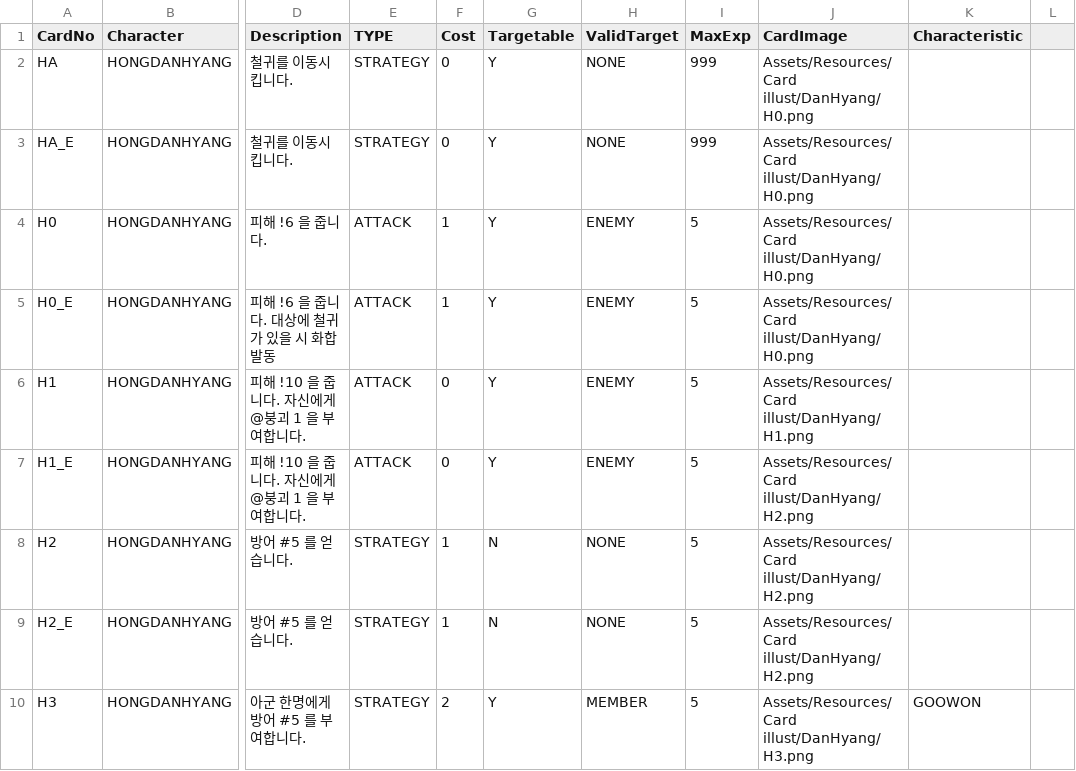
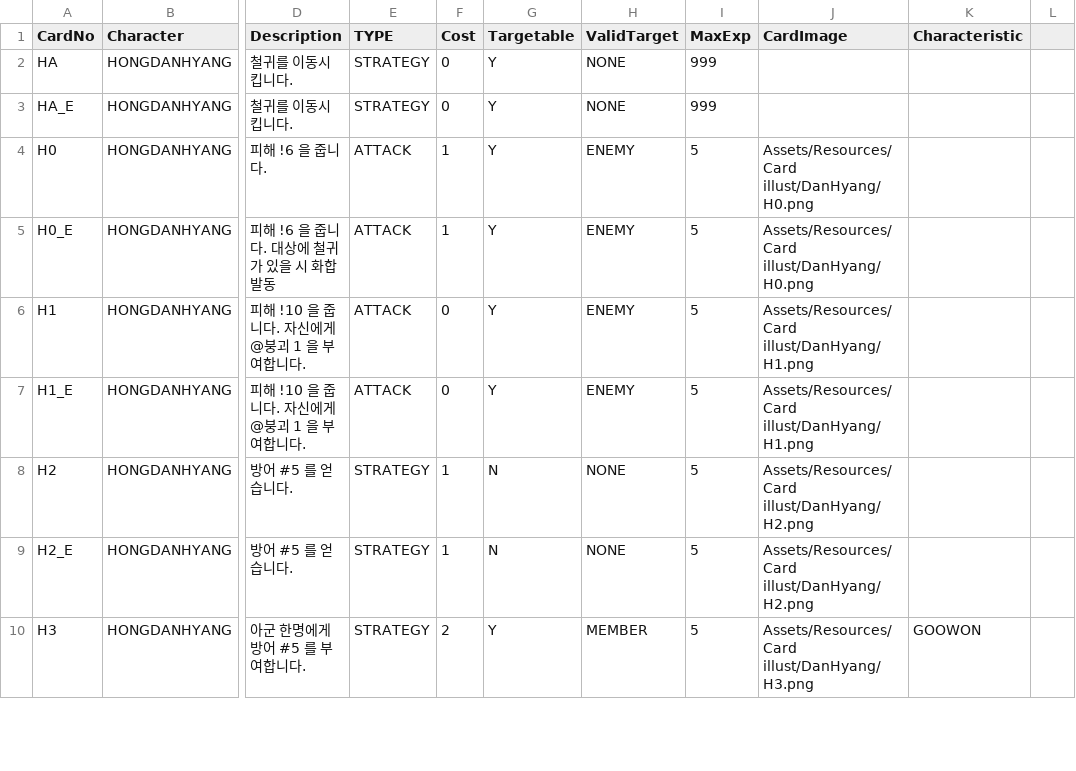
Before and after one commit to garrdip/BlackOcean, a CSV file: Assets/Resources/DBs/CardDB.csv, drawn as a sheet; only a part is shown, gaps mark what is left out; the diff names each change by its address in the sheet, - before the commit and + after, or states it on an @@ line.

Commit message:
카드 DB 오타 수정
Change-Id: Ia602e6ae2e22583a28ad5b04740822f7c9251a7e

```diff
--- a/Assets/Resources/DBs/CardDB.csv
+++ b/Assets/Resources/DBs/CardDB.csv
-J2:J3 (CardImage): Assets/Resources/Card illust/DanHyang/H0.png
+J2:J3 (CardImage): (empty)
-J7 (CardImage): Assets/Resources/Card illust/DanHyang/H2.png
+J7 (CardImage): Assets/Resources/Card illust/DanHyang/H1.png
```
